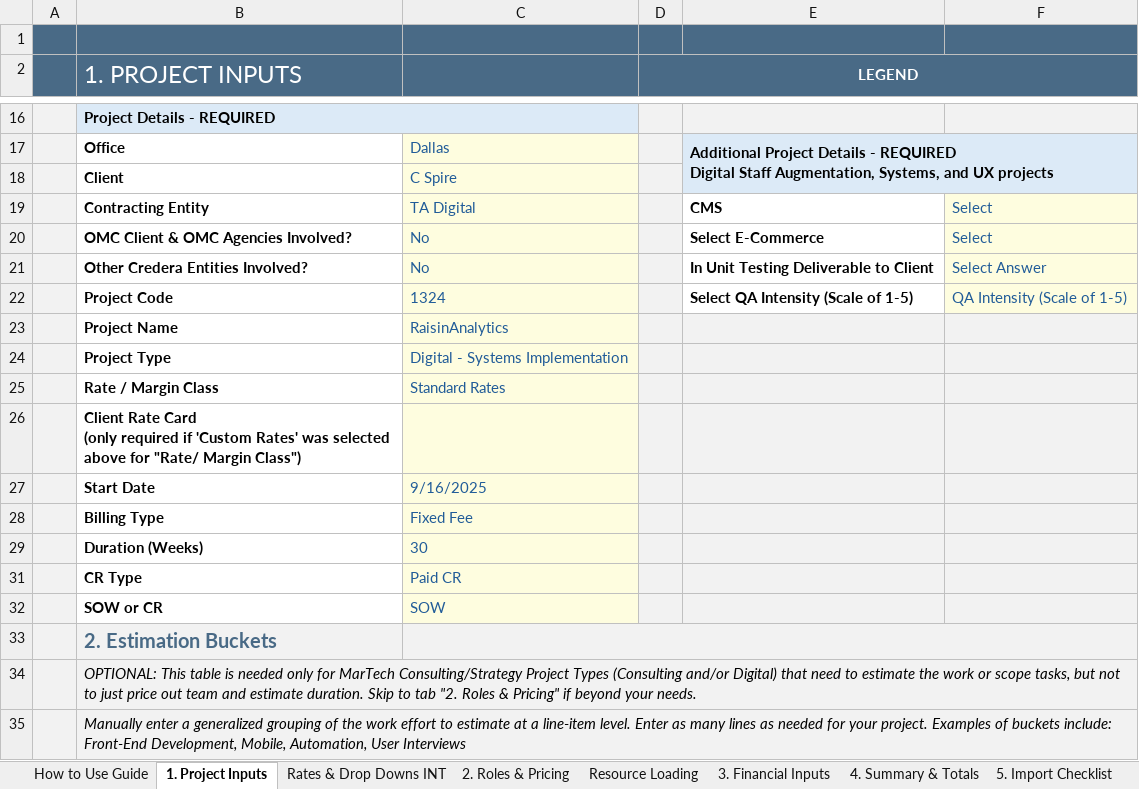
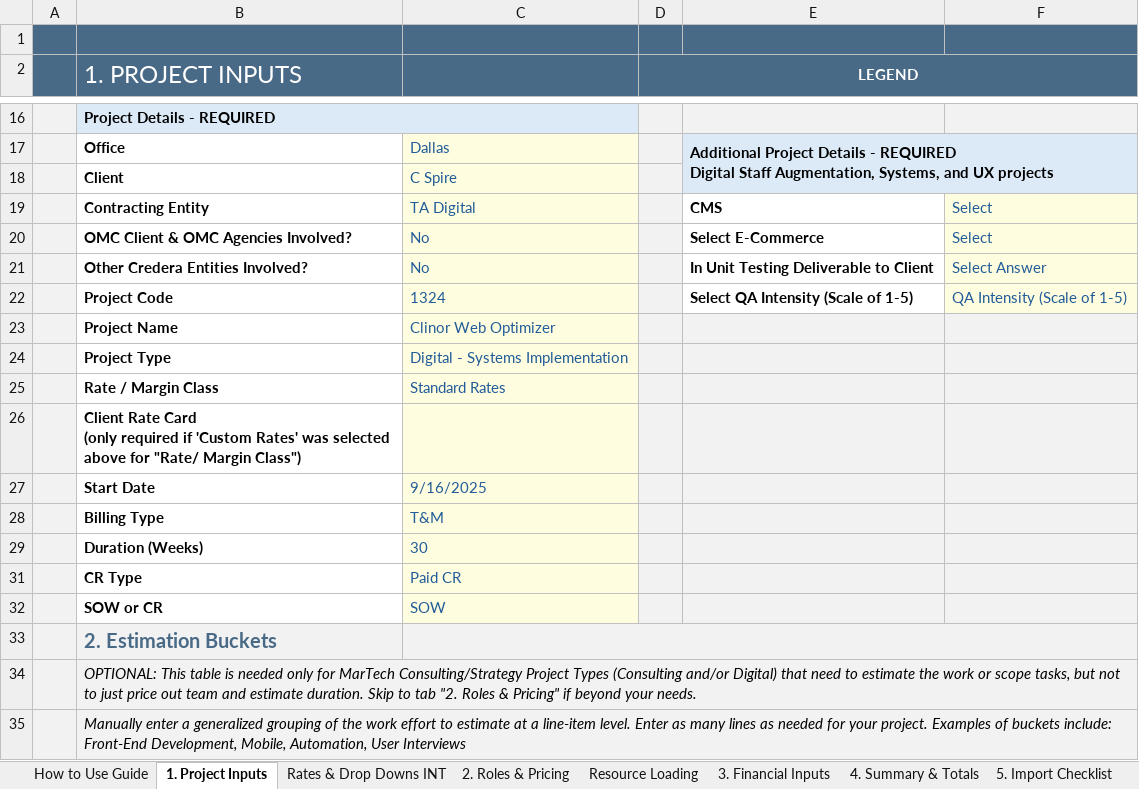
Before and after one commit to darvi-sunny/Test-Download, an Excel workbook: test3.xlsx, sheet 1. Project Inputs, drawn as a sheet; only a part is shown, gaps mark what is left out; values as stored, in another font and other column widths than the file's, no borders; conditional formats not drawn; the diff names each change by its address in the sheet, - before the commit and + after, or states it on an @@ line.

```diff
--- a/test3.xlsx (sheet 1. Project Inputs)
+++ b/test3.xlsx (sheet 1. Project Inputs)
-C23: RaisinAnalytics
+C23: Clinor Web Optimizer
-C28: Fixed Fee
+C28: T&M
```
Also changed, not shown: sheet Resource Loading, sheet 6. Commercial Review, sheet 4. Summary & Totals, sheet Optional - Scope Estimation, hidden cells.
